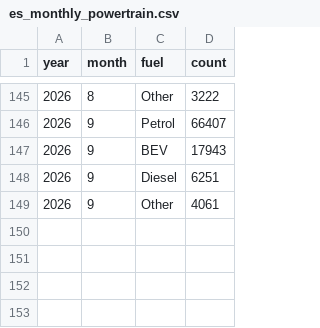
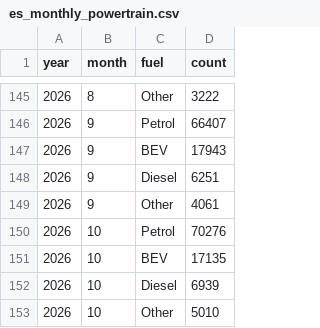
Before and after one commit to bowardzhang/VRS, a CSV file: data/Spain/es_monthly_powertrain.csv, drawn as a sheet; only a part is shown, gaps mark what is left out; the diff names each change by its address in the sheet, - before the commit and + after, or states it on an @@ line.

```diff
--- a/data/Spain/es_monthly_powertrain.csv
+++ b/data/Spain/es_monthly_powertrain.csv
+row 150: 2026 | 10 | Petrol | 70276
+row 151: 2026 | 10 | BEV | 17135
+row 152: 2026 | 10 | Diesel | 6939
+row 153: 2026 | 10 | Other | 5010
```
Also changed, not shown: data/Netherlands/rdw_models.csv, data/Netherlands/rdw_models_latest.csv, 11 other files.
